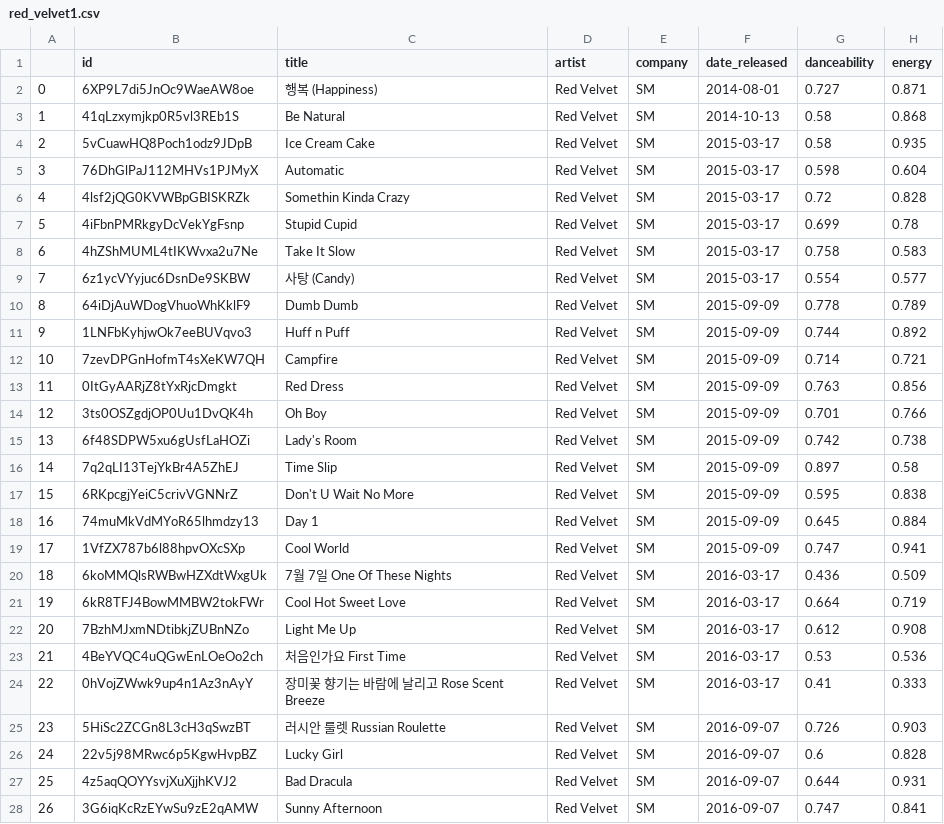
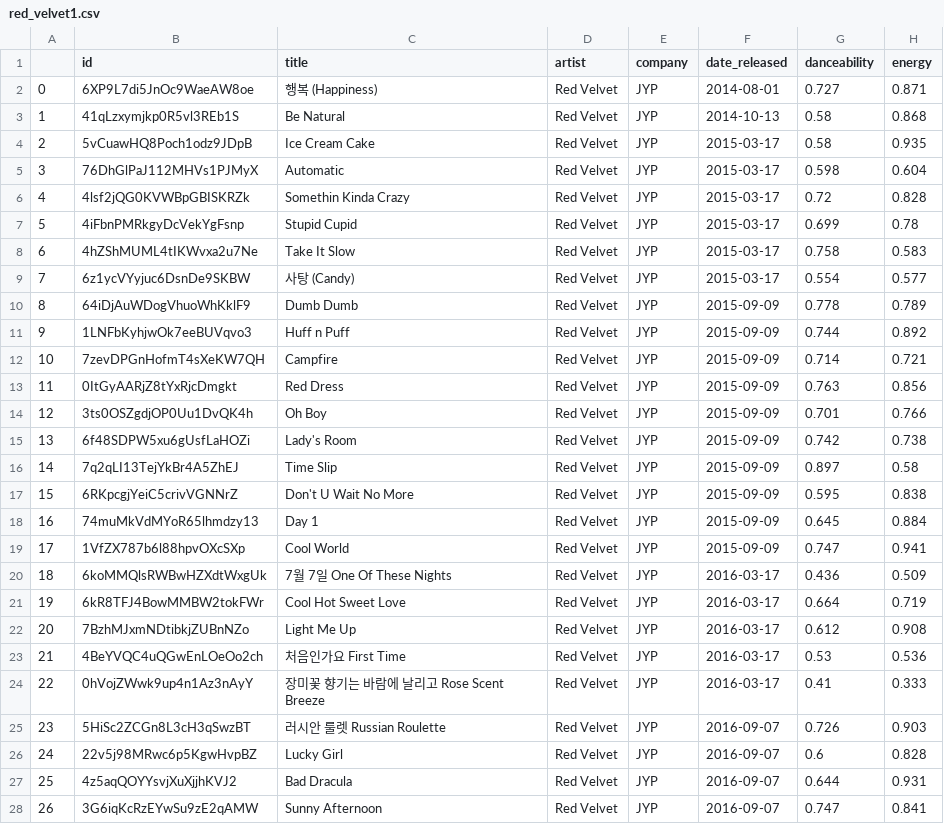
Before and after one commit to mclainbrown/big3_project, a CSV file: red_velvet1.csv, drawn as a sheet; only a part is shown; the diff covers the shown part only; the diff names each change by its address in the sheet, - before the commit and + after, or states it on an @@ line.

```diff
--- a/red_velvet1.csv
+++ b/red_velvet1.csv
-E2:E28 (company): SM
+E2:E28 (company): JYP
```
Also changed, not shown: 51 edited cells elsewhere in this file, red_velvet2.csv.
